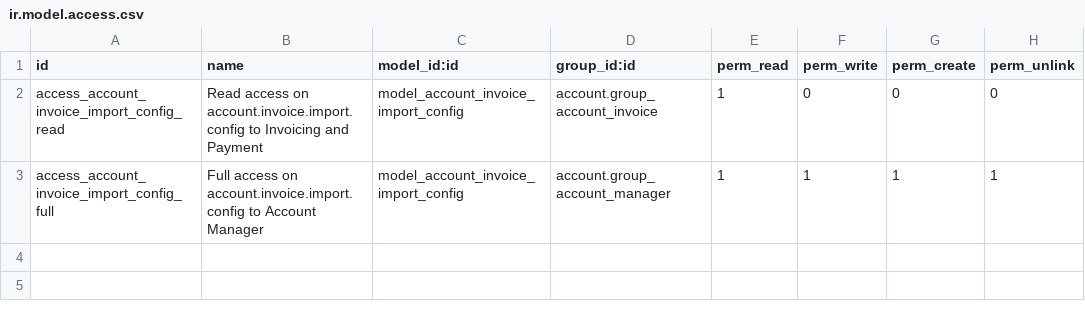
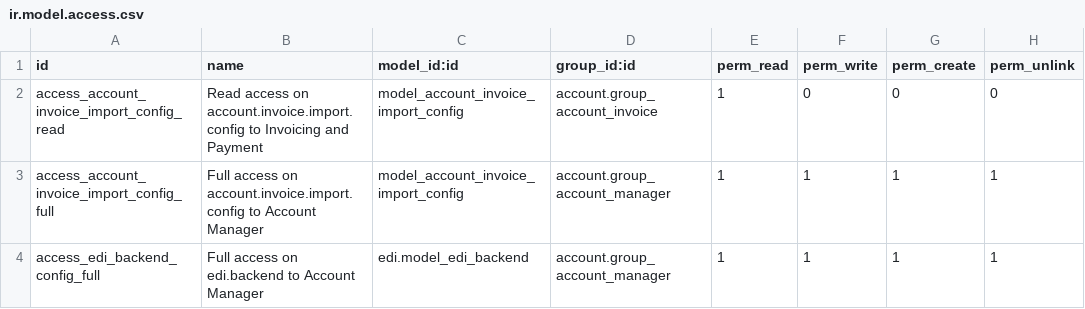
Before and after one commit to camptocamp/edi, a CSV file: account_invoice_import/security/ir.model.access.csv, drawn as a sheet.

Commit message:
[IMP] account_invoice_import: Integration with EDI

```diff
--- a/account_invoice_import/security/ir.model.access.csv
+++ b/account_invoice_import/security/ir.model.access.csv
@@ -3 +3,2 @@ access_account_invoice_import_config_read,Read access on account.invoice.import.
 access_account_invoice_import_config_full,Full access on account.invoice.import.config to Account Manager,model_account_invoice_import_config,account.group_account_manager,1,1,1,1
+access_edi_backend_config_full,Full access on edi.backend to Account Manager,edi.model_edi_backend,account.group_account_manager,1,1,1,1
```
Also changed, not shown: 12 other files.
